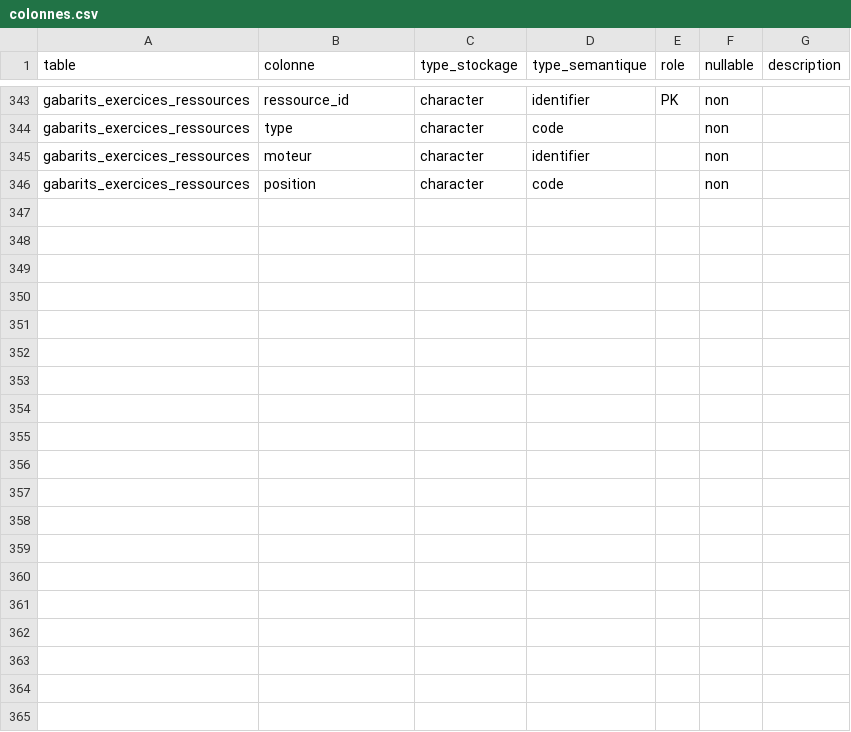
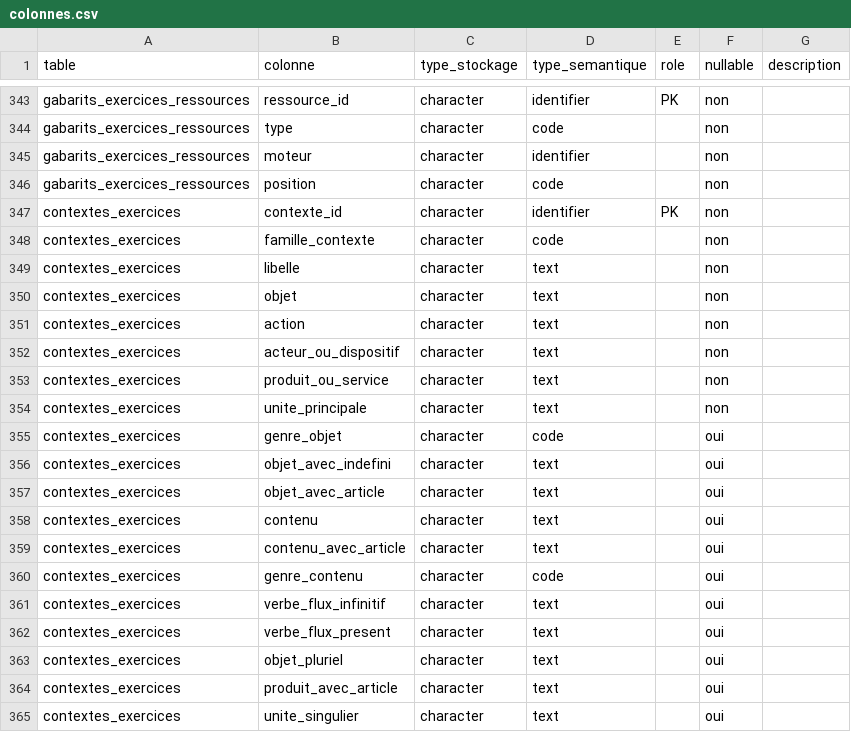
Before and after one commit to gilles13/eduschool, a CSV file: inst/metadata/colonnes.csv, drawn as a sheet; only a part is shown, gaps mark what is left out; the diff covers the shown part only.

Commit message:
feat: add context diversification for DNB exam

```diff
--- a/inst/metadata/colonnes.csv
+++ b/inst/metadata/colonnes.csv
@@ -346 +346,20 @@ gabarits_exercices_ressources;moteur;character;identifier;;non;
 gabarits_exercices_ressources;position;character;code;;non;
+contextes_exercices;contexte_id;character;identifier;PK;non;
+contextes_exercices;famille_contexte;character;code;;non;
+contextes_exercices;libelle;character;text;;non;
+contextes_exercices;objet;character;text;;non;
+contextes_exercices;action;character;text;;non;
+contextes_exercices;acteur_ou_dispositif;character;text;;non;
+contextes_exercices;produit_ou_service;character;text;;non;
+contextes_exercices;unite_principale;character;text;;non;
+contextes_exercices;genre_objet;character;code;;oui;
+contextes_exercices;objet_avec_indefini;character;text;;oui;
+contextes_exercices;objet_avec_article;character;text;;oui;
+contextes_exercices;contenu;character;text;;oui;
+contextes_exercices;contenu_avec_article;character;text;;oui;
+contextes_exercices;genre_contenu;character;code;;oui;
+contextes_exercices;verbe_flux_infinitif;character;text;;oui;
+contextes_exercices;verbe_flux_present;character;text;;oui;
+contextes_exercices;objet_pluriel;character;text;;oui;
+contextes_exercices;produit_avec_article;character;text;;oui;
+contextes_exercices;unite_singulier;character;text;;oui;
```
Also changed, not shown: 13 added rows elsewhere in this file, inst/examens/gabarits_exercices_composes.csv, inst/examens/gabarits_exercices_questions.csv, 42 other files.
